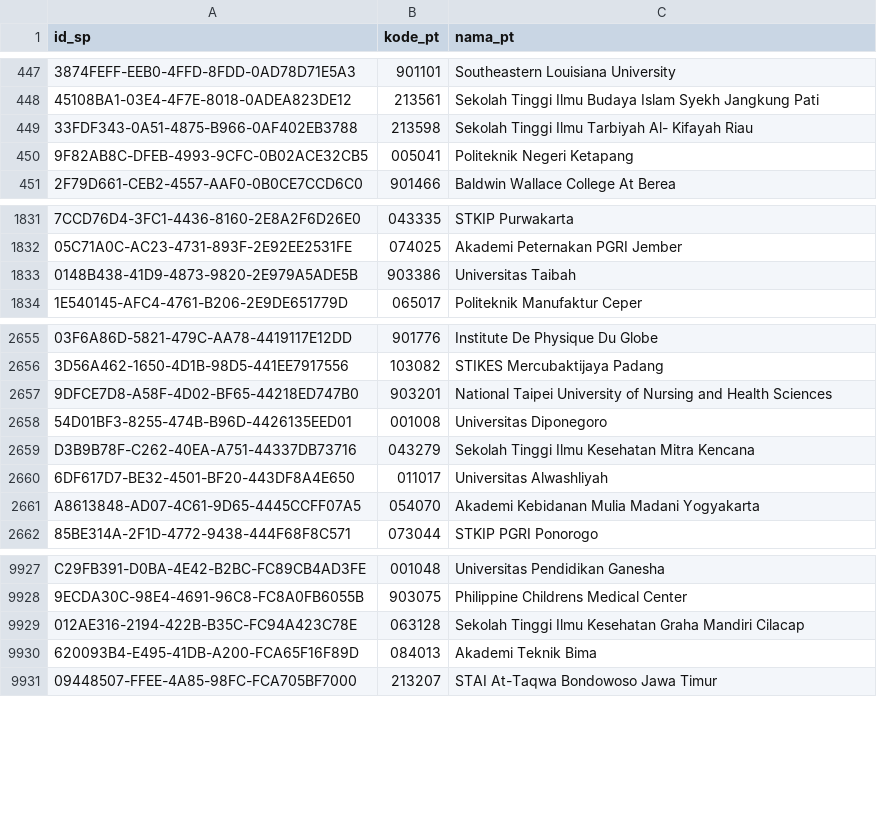
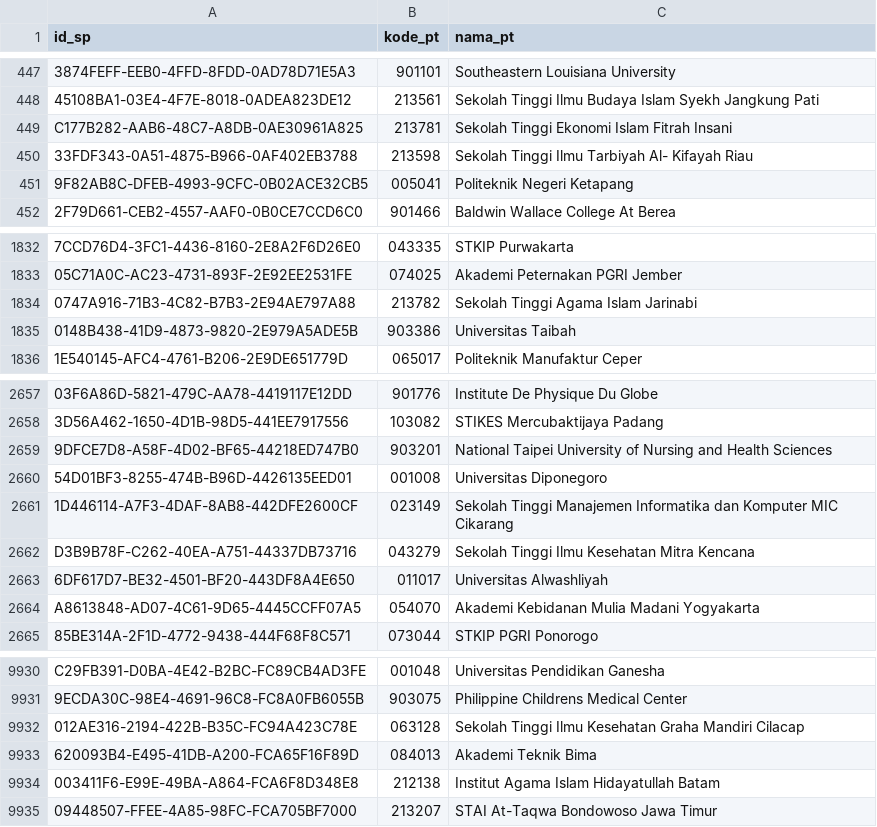
Before and after one commit to mzakiyuddin/daftar-perguruan-tinggi-indonesia, a CSV file: data/data.csv, drawn as a sheet; only a part is shown, gaps mark what is left out; the diff names each change by its address in the sheet, - before the commit and + after, or states it on an @@ line.

```diff
--- a/data/data.csv
+++ b/data/data.csv
+row 449: C177B282-AAB6-48C7-A8DB-0AE30961A825 | 213781 | Sekolah Tinggi Ekonomi Islam Fitrah Insani
+row 1834: 0747A916-71B3-4C82-B7B3-2E94AE797A88 | 213782 | Sekolah Tinggi Agama Islam Jarinabi
+row 2661: 1D446114-A7F3-4DAF-8AB8-442DFE2600CF | 023149 | Sekolah Tinggi Manajemen Informatika dan Komputer MIC Cikarang
+row 9934: 003411F6-E99E-49BA-A864-FCA6F8D348E8 | 212138 | Institut Agama Islam Hidayatullah Batam
```
Also changed, not shown: 1 other file.
